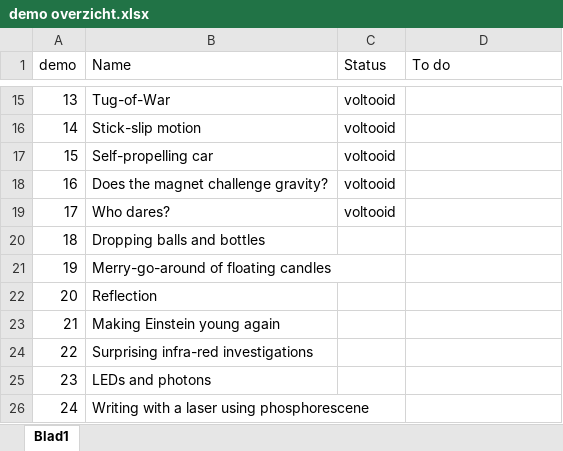
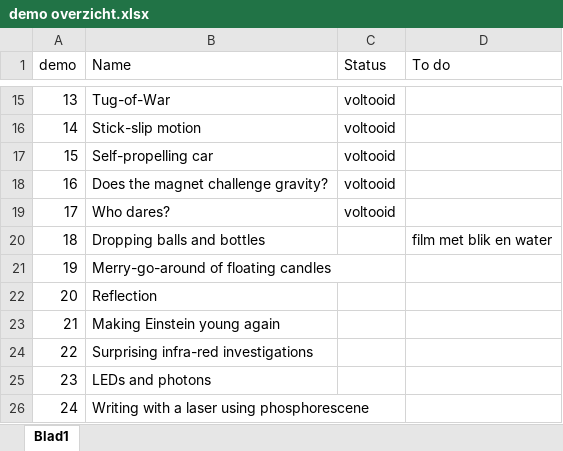
Before and after one commit to TeachBooks/Showing-Physics, an Excel workbook: demo overzicht.xlsx, sheet Blad1, drawn as a sheet; only a part is shown, gaps mark what is left out; values as stored, in another font and other column widths than the file's, no borders; the diff names each change by its address in the sheet, - before the commit and + after, or states it on an @@ line.

```diff
--- a/demo overzicht.xlsx (sheet Blad1)
+++ b/demo overzicht.xlsx (sheet Blad1)
-D20 (To do): (empty)
+D20 (To do): film met blik en water
```
Also changed, not shown: 38 other files.
